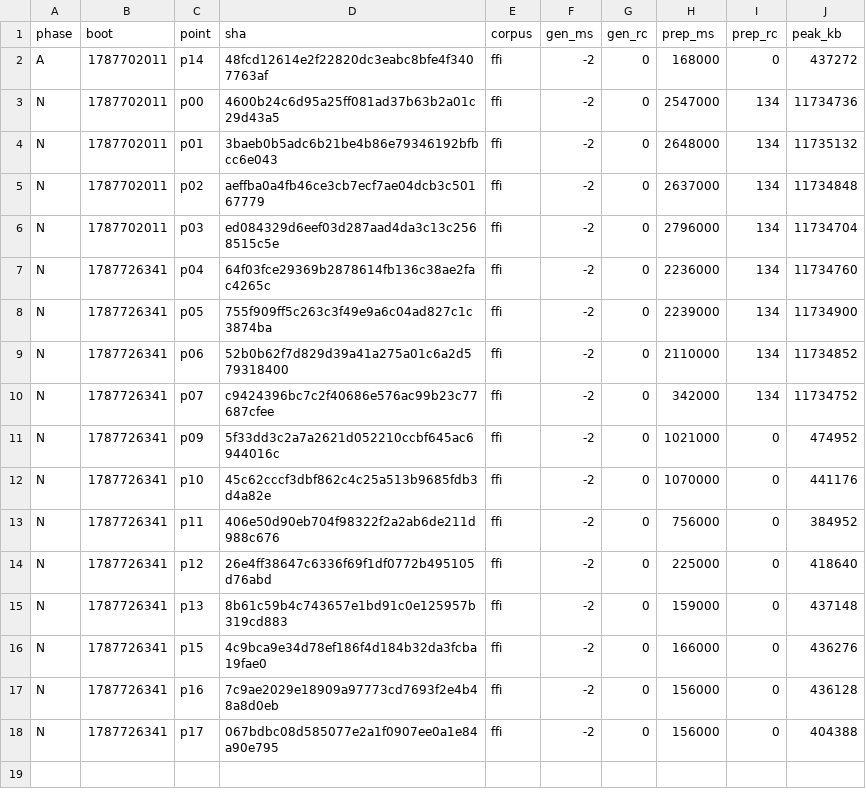
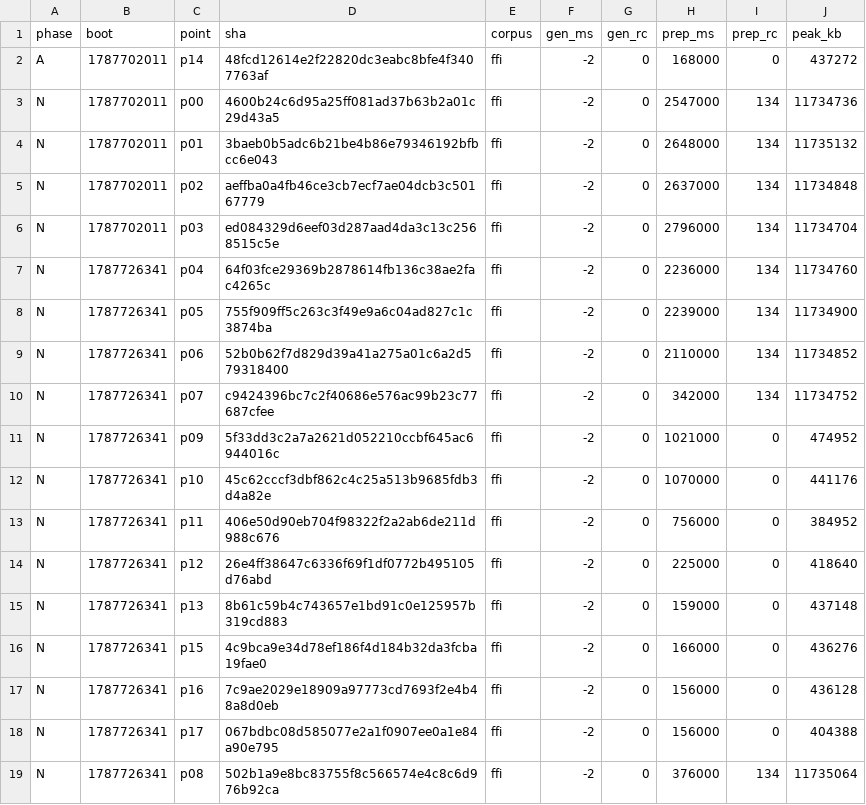
Before and after one commit to wkirschenmann/tlapm, a CSV file: doc/perf/short/chain_reline.csv, drawn as a sheet; the diff names each change by its address in the sheet, - before the commit and + after, or states it on an @@ line.

```diff
--- a/doc/perf/short/chain_reline.csv
+++ b/doc/perf/short/chain_reline.csv
+row 19: N | 1787726341 | p08 | 502b1a9e8bc83755f8c566574e4c8c6d976b92ca | ffi | -2 | 0 | 376000 | 134 | 11735064
```
Also changed, not shown: doc/perf/short/short_sweep.csv, 1 other file.
